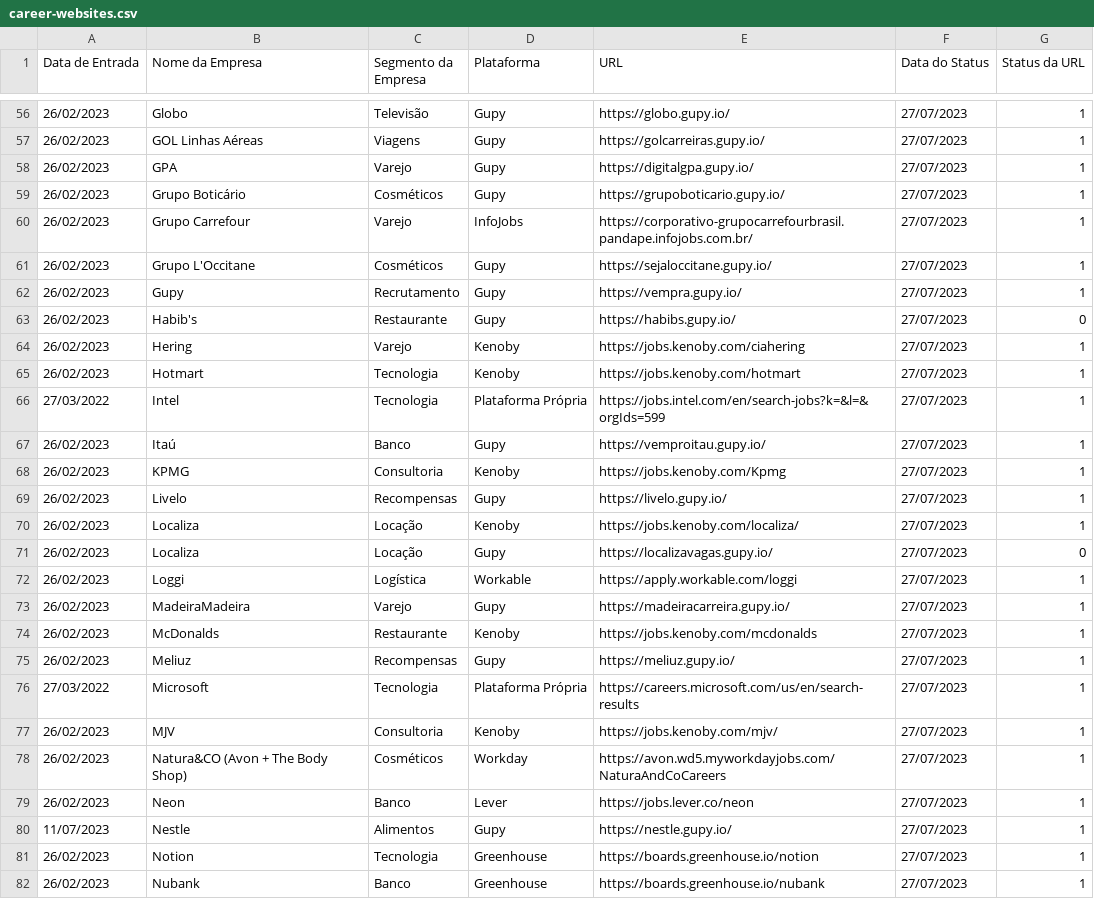
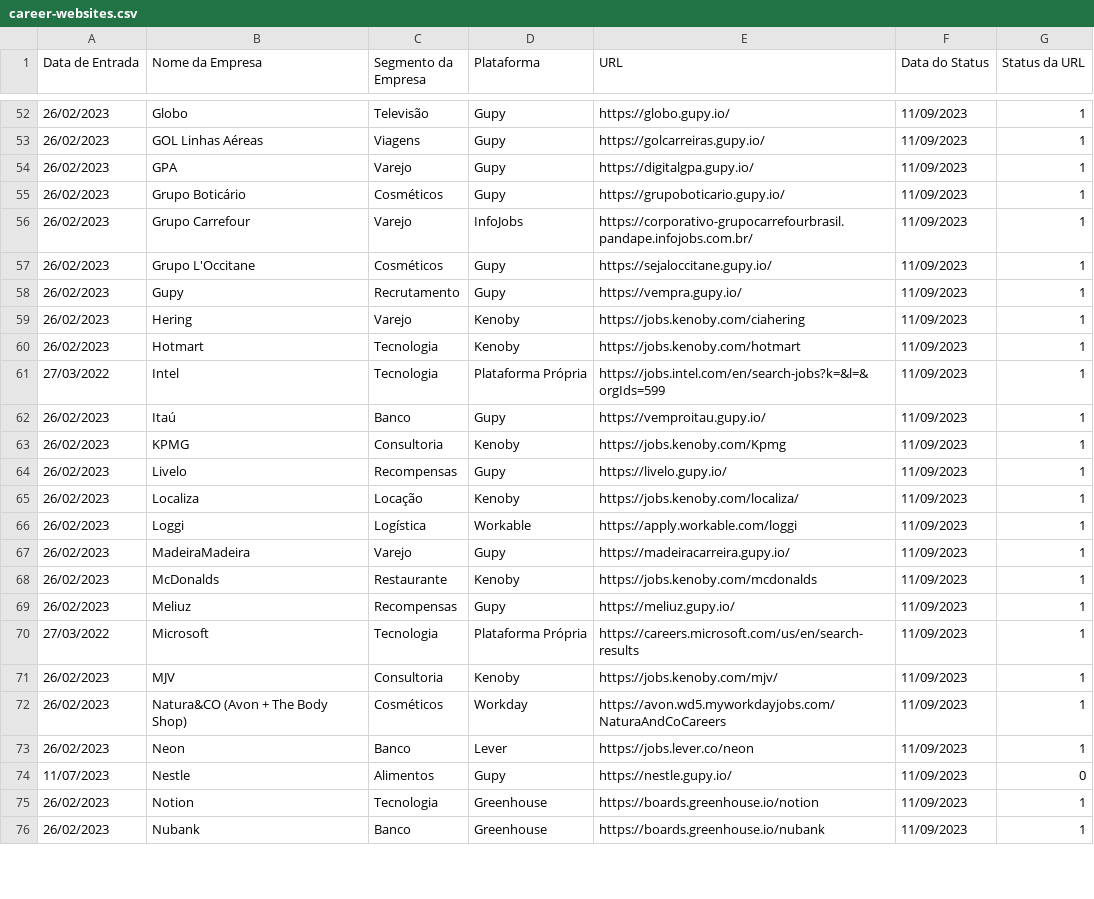
Before and after one commit to eualannascimento/lista-trabalhe-conosco, a CSV file: src/csv/career-websites.csv, drawn as a sheet; only a part is shown, gaps mark what is left out; the diff covers the shown part only.

```diff
--- a/src/csv/career-websites.csv
+++ b/src/csv/career-websites.csv
@@ -56,27 +52,25 @@ Data de Entrada,Nome da Empresa,Segmento da Empresa,Plataforma,URL,Data do Statu
-26/02/2023,Globo,Televisão,Gupy,https://globo.gupy.io/,27/07/2023,1
-26/02/2023,GOL Linhas Aéreas,Viagens,Gupy,https://golcarreiras.gupy.io/,27/07/2023,1
-26/02/2023,GPA,Varejo,Gupy,https://digitalgpa.gupy.io/,27/07/2023,1
-26/02/2023,Grupo Boticário,Cosméticos,Gupy,https://grupoboticario.gupy.io/,27/07/2023,1
-26/02/2023,Grupo Carrefour,Varejo,InfoJobs,https://corporativo-grupocarrefourbrasil.pandape.infojobs.com.br/,27/07/2023,1
-26/02/2023,Grupo L'Occitane,Cosméticos,Gupy,https://sejaloccitane.gupy.io/,27/07/2023,1
-26/02/2023,Gupy,Recrutamento,Gupy,https://vempra.gupy.io/,27/07/2023,1
-26/02/2023,Habib's,Restaurante,Gupy,https://habibs.gupy.io/,27/07/2023,0
-26/02/2023,Hering,Varejo,Kenoby,https://jobs.kenoby.com/ciahering,27/07/2023,1
-26/02/2023,Hotmart,Tecnologia,Kenoby,https://jobs.kenoby.com/hotmart,27/07/2023,1
-27/03/2022,Intel,Tecnologia,Plataforma Própria,https://jobs.intel.com/en/search-jobs?k=&l=&orgIds=599,27/07/2023,1
-26/02/2023,Itaú,Banco,Gupy,https://vemproitau.gupy.io/,27/07/2023,1
-26/02/2023,KPMG,Consultoria,Kenoby,https://jobs.kenoby.com/Kpmg,27/07/2023,1
-26/02/2023,Livelo,Recompensas,Gupy,https://livelo.gupy.io/,27/07/2023,1
-26/02/2023,Localiza,Locação,Kenoby,https://jobs.kenoby.com/localiza/,27/07/2023,1
-26/02/2023,Localiza,Locação,Gupy,https://localizavagas.gupy.io/,27/07/2023,0
-26/02/2023,Loggi,Logística,Workable,https://apply.workable.com/loggi,27/07/2023,1
-26/02/2023,MadeiraMadeira,Varejo,Gupy,https://madeiracarreira.gupy.io/,27/07/2023,1
-26/02/2023,McDonalds,Restaurante,Kenoby,https://jobs.kenoby.com/mcdonalds,27/07/2023,1
-26/02/2023,Meliuz,Recompensas,Gupy,https://meliuz.gupy.io/,27/07/2023,1
-27/03/2022,Microsoft,Tecnologia,Plataforma Própria,https://careers.microsoft.com/us/en/search-results,27/07/2023,1
-26/02/2023,MJV,Consultoria,Kenoby,https://jobs.kenoby.com/mjv/,27/07/2023,1
-26/02/2023,Natura&CO (Avon + The Body Shop),Cosméticos,Workday,https://avon.wd5.myworkdayjobs.com/NaturaAndCoCareers,27/07/2023,1
-26/02/2023,Neon,Banco,Lever,https://jobs.lever.co/neon,27/07/2023,1
-11/07/2023,Nestle,Alimentos,Gupy,https://nestle.gupy.io/,27/07/2023,1
-26/02/2023,Notion,Tecnologia,Greenhouse,https://boards.greenhouse.io/notion,27/07/2023,1
-26/02/2023,Nubank,Banco,Greenhouse,https://boards.greenhouse.io/nubank,27/07/2023,1
+26/02/2023,Globo,Televisão,Gupy,https://globo.gupy.io/,11/09/2023,1
+26/02/2023,GOL Linhas Aéreas,Viagens,Gupy,https://golcarreiras.gupy.io/,11/09/2023,1
+26/02/2023,GPA,Varejo,Gupy,https://digitalgpa.gupy.io/,11/09/2023,1
+26/02/2023,Grupo Boticário,Cosméticos,Gupy,https://grupoboticario.gupy.io/,11/09/2023,1
+26/02/2023,Grupo Carrefour,Varejo,InfoJobs,https://corporativo-grupocarrefourbrasil.pandape.infojobs.com.br/,11/09/2023,1
+26/02/2023,Grupo L'Occitane,Cosméticos,Gupy,https://sejaloccitane.gupy.io/,11/09/2023,1
+26/02/2023,Gupy,Recrutamento,Gupy,https://vempra.gupy.io/,11/09/2023,1
+26/02/2023,Hering,Varejo,Kenoby,https://jobs.kenoby.com/ciahering,11/09/2023,1
+26/02/2023,Hotmart,Tecnologia,Kenoby,https://jobs.kenoby.com/hotmart,11/09/2023,1
+27/03/2022,Intel,Tecnologia,Plataforma Própria,https://jobs.intel.com/en/search-jobs?k=&l=&orgIds=599,11/09/2023,1
+26/02/2023,Itaú,Banco,Gupy,https://vemproitau.gupy.io/,11/09/2023,1
+26/02/2023,KPMG,Consultoria,Kenoby,https://jobs.kenoby.com/Kpmg,11/09/2023,1
+26/02/2023,Livelo,Recompensas,Gupy,https://livelo.gupy.io/,11/09/2023,1
+26/02/2023,Localiza,Locação,Kenoby,https://jobs.kenoby.com/localiza/,11/09/2023,1
+26/02/2023,Loggi,Logística,Workable,https://apply.workable.com/loggi,11/09/2023,1
+26/02/2023,MadeiraMadeira,Varejo,Gupy,https://madeiracarreira.gupy.io/,11/09/2023,1
+26/02/2023,McDonalds,Restaurante,Kenoby,https://jobs.kenoby.com/mcdonalds,11/09/2023,1
+26/02/2023,Meliuz,Recompensas,Gupy,https://meliuz.gupy.io/,11/09/2023,1
+27/03/2022,Microsoft,Tecnologia,Plataforma Própria,https://careers.microsoft.com/us/en/search-results,11/09/2023,1
+26/02/2023,MJV,Consultoria,Kenoby,https://jobs.kenoby.com/mjv/,11/09/2023,1
+26/02/2023,Natura&CO (Avon + The Body Shop),Cosméticos,Workday,https://avon.wd5.myworkdayjobs.com/NaturaAndCoCareers,11/09/2023,1
+26/02/2023,Neon,Banco,Lever,https://jobs.lever.co/neon,11/09/2023,1
+11/07/2023,Nestle,Alimentos,Gupy,https://nestle.gupy.io/,11/09/2023,0
+26/02/2023,Notion,Tecnologia,Greenhouse,https://boards.greenhouse.io/notion,11/09/2023,1
+26/02/2023,Nubank,Banco,Greenhouse,https://boards.greenhouse.io/nubank,11/09/2023,1
```
Also changed, not shown: 5 removed rows and 77 edited cells elsewhere in this file, 1 other file.
